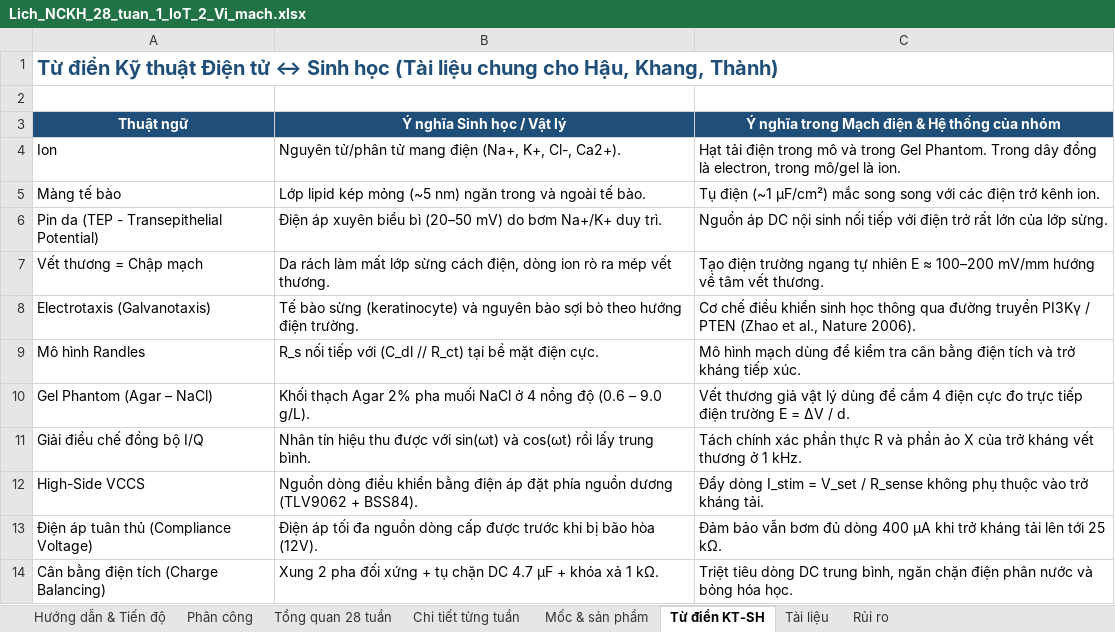
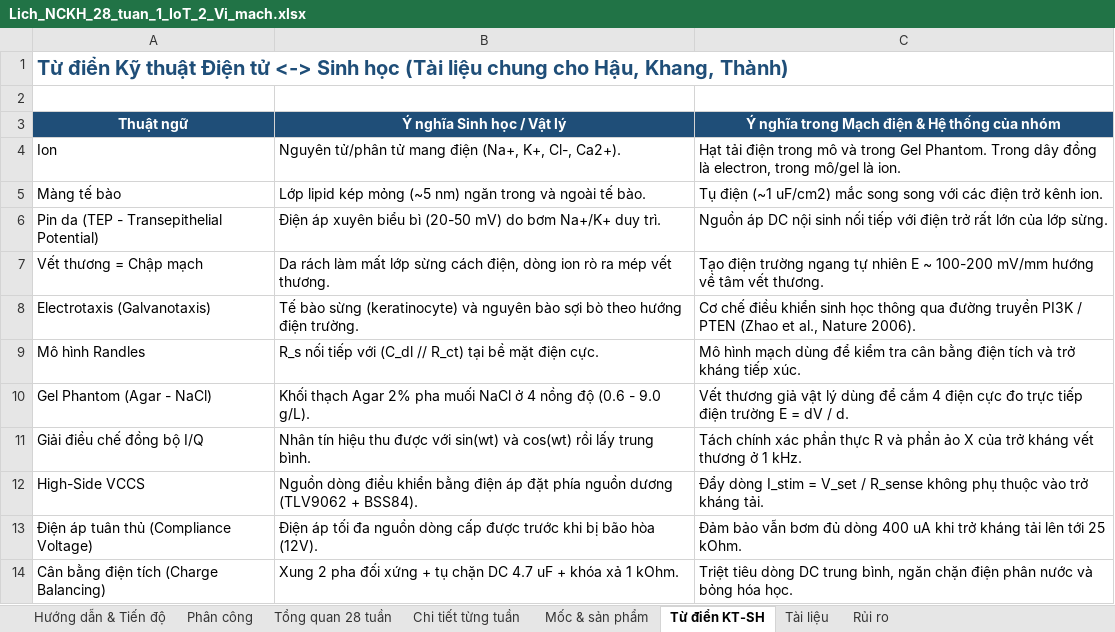
Before and after one commit to uthonus/smart-wound-badange-ic, an Excel workbook: docs/Lich_NCKH_28_tuan_1_IoT_2_Vi_mach.xlsx, sheet Từ điển KT-SH, drawn as a sheet; values as stored, in another font and other column widths than the file's, no borders; the diff names each change by its address in the sheet, - before the commit and + after, or states it on an @@ line.

```diff
--- a/docs/Lich_NCKH_28_tuan_1_IoT_2_Vi_mach.xlsx (sheet Từ điển KT-SH)
+++ b/docs/Lich_NCKH_28_tuan_1_IoT_2_Vi_mach.xlsx (sheet Từ điển KT-SH)
-A1: …Điện tử ↔ Sinh học…
+A1: …Điện tử <-> Sinh học…
-C5: …điện (~1 µF/cm²) mắc song…
+C5: …điện (~1 uF/cm2) mắc song…
-B6: …biểu bì (20–50 mV) do…
+B6: …biểu bì (20-50 mV) do…
-C7: …nhiên E ≈ 100–200 mV/mm hướng…
+C7: …nhiên E ~ 100-200 mV/mm hướng…
-C8: …đường truyền PI3Kγ / PTEN…
+C8: …đường truyền PI3K / PTEN…
-A10: Gel Phantom (Agar – NaCl)
+A10: Gel Phantom (Agar - NaCl)
-B10: …độ (0.6 – 9.0 g/L).
+B10: …độ (0.6 - 9.0 g/L).
-C10: …E = ΔV / d.
+C10: …E = dV / d.
-B11: …được với sin(ωt) và cos(ωt) rồi lấy…
+B11: …được với sin(wt) và cos(wt) rồi lấy…
-C13: …dòng 400 µA khi trở kháng tải lên tới 25 kΩ.
+C13: …dòng 400 uA khi trở kháng tải lên tới 25 kOhm.
-B14: …DC 4.7 µF + khóa xả 1 kΩ.
+B14: …DC 4.7 uF + khóa xả 1 kOhm.
```
Also changed, not shown: sheet Chi tiết từng tuần, sheet Hướng dẫn & Tiến độ, sheet Tổng quan 28 tuần, sheet Tài liệu, sheet Phân công, sheet Rủi ro, 1 more sheet, 6 other files.
